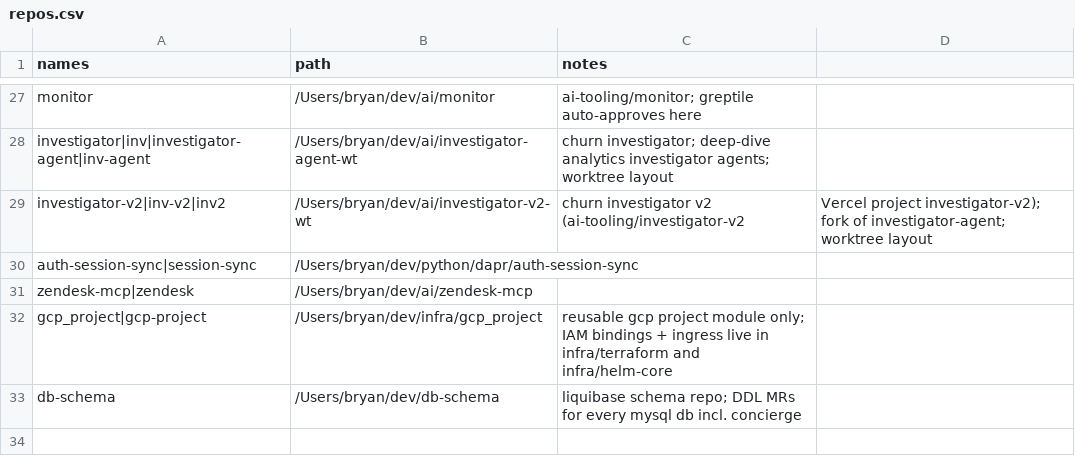
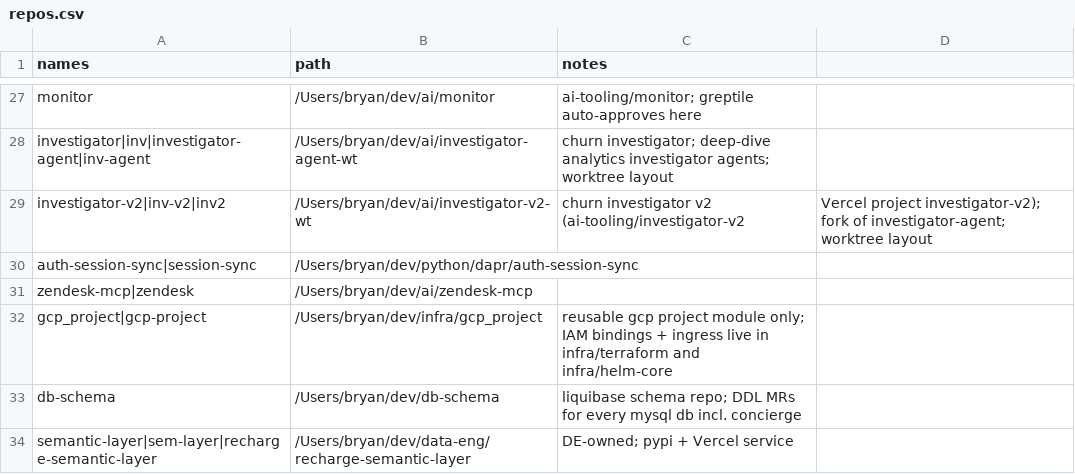
Before and after one commit to bearded-giant/claude-code-config, a CSV file: config/repos.csv, drawn as a sheet; only a part is shown, gaps mark what is left out.

Commit message:
chore: repos.csv semantic-layer row

```diff
--- a/config/repos.csv
+++ b/config/repos.csv
@@ -33 +33,2 @@ gcp_project|gcp-project,/Users/bryan/dev/infra/gcp_project,reusable gcp project
 db-schema,/Users/bryan/dev/db-schema,liquibase schema repo; DDL MRs for every mysql db incl. concierge
+semantic-layer|sem-layer|recharge-semantic-layer,/Users/bryan/dev/data-eng/recharge-semantic-layer,DE-owned; pypi + Vercel service
```
